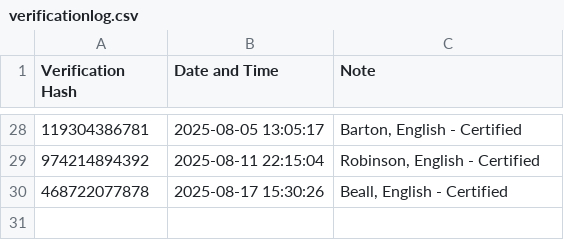
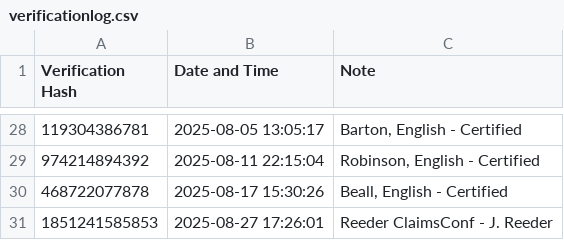
Before and after one commit to dmkahler/e-signature, a CSV file: verificationlog.csv, drawn as a sheet; only a part is shown, gaps mark what is left out; the diff names each change by its address in the sheet, - before the commit and + after, or states it on an @@ line.

```diff
--- a/verificationlog.csv
+++ b/verificationlog.csv
+row 31: 1851241585853 | 2025-08-27 17:26:01 | Reeder ClaimsConf - J. Reeder
```
Also changed, not shown: 1 other file.
